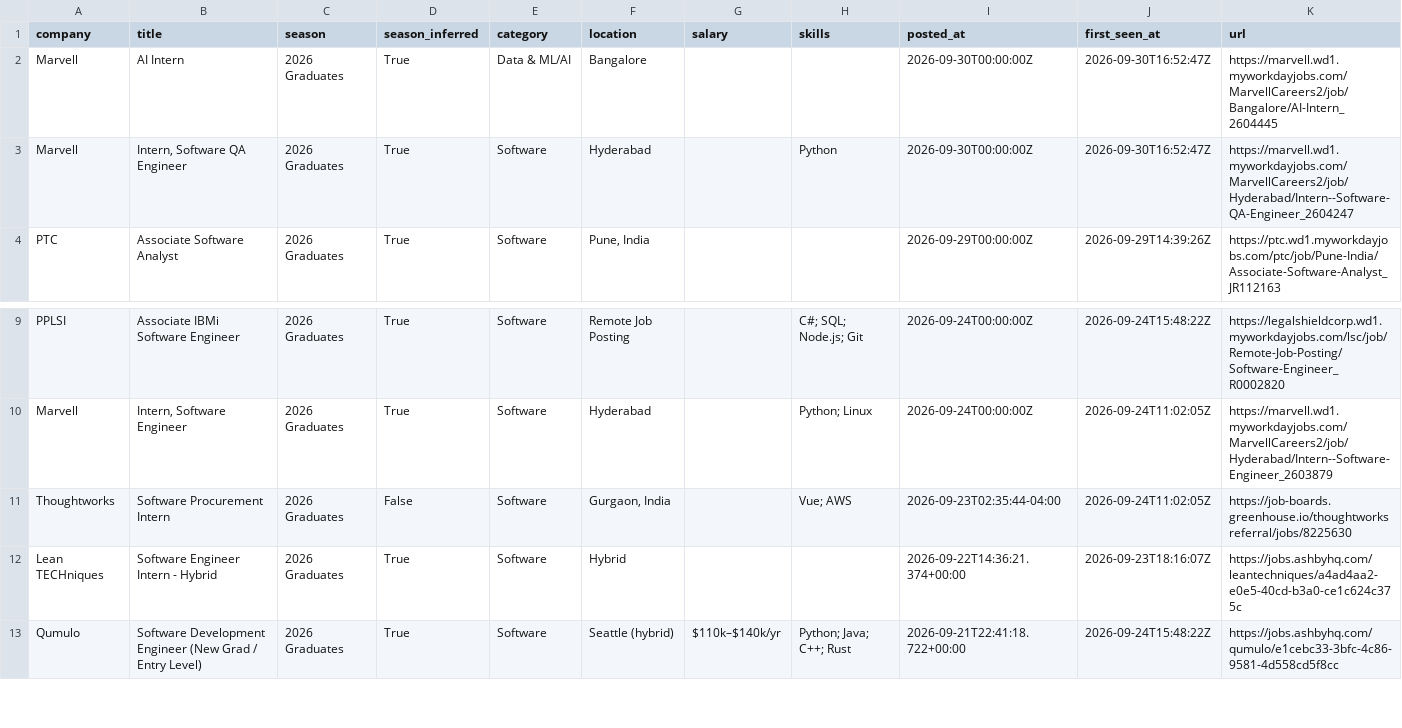
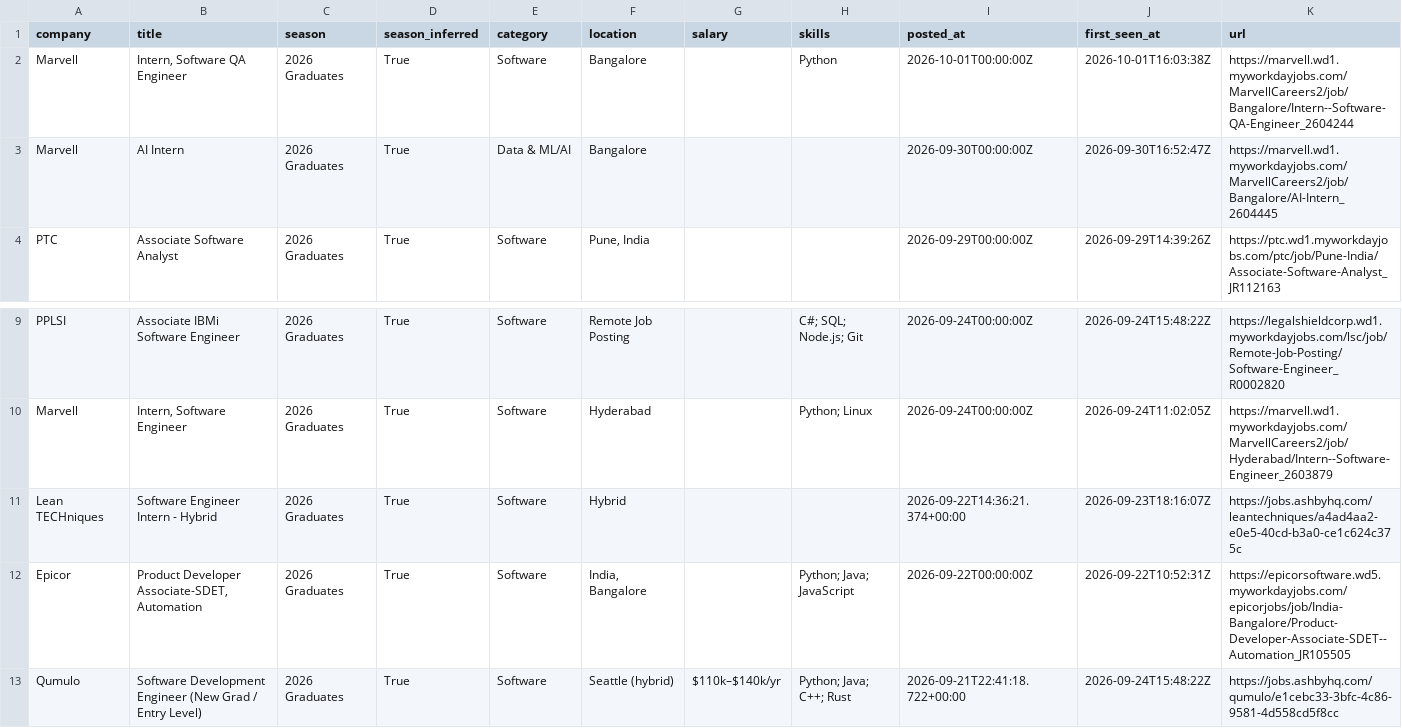
Before and after one commit to Smeerdev/Job-finder-agent, a CSV file: data/internships.csv, drawn as a sheet; only a part is shown, gaps mark what is left out; removed rows and columns are numbered as before the commit, all else as after; the diff names each change by its address in the sheet, - before the commit and + after, or states it on an @@ line.

Commit message:
chore: update internships (2026-10-01 16:03 UTC)

```diff
--- a/data/internships.csv
+++ b/data/internships.csv
+row 2: Marvell | Intern, Software QA Engineer | 2026 Graduates | True | Software | Bangalore |  | Python | 2026-10-01T00:00:00Z | 2026-10-01T16:03:38Z | https://marvell.wd1.myworkdayjobs.com/MarvellCareers2/job/Bangalore/Intern--Software-QA-Engineer_2604244
-row 3: Marvell | Intern, Software QA Engineer | 2026 Graduates | True | Software | Hyderabad |  | Python | 2026-09-30T00:00:00Z | 2026-09-30T16:52:47Z | https://marvell.wd1.myworkdayjobs.com/MarvellCareers2/job/Hyderabad/Intern--Software-QA-Engineer_2604247
-row 11: Thoughtworks | Software Procurement Intern | 2026 Graduates | False | Software | Gurgaon, India |  | Vue; AWS | 2026-09-23T02:35:44-04:00 | 2026-09-24T11:02:05Z | https://job-boards.greenhouse.io/thoughtworksreferral/jobs/8225630
+row 12: Epicor | Product Developer Associate-SDET, Automation | 2026 Graduates | True | Software | India, Bangalore |  | Python; Java; JavaScript | 2026-09-22T00:00:00Z | 2026-09-22T10:52:31Z | https://epicorsoftware.wd5.myworkdayjobs.com/epicorjobs/job/India-Bangalore/Product-Developer-Associate-SDET--Automation_JR105505
```
Also changed, not shown: 13 other files.
